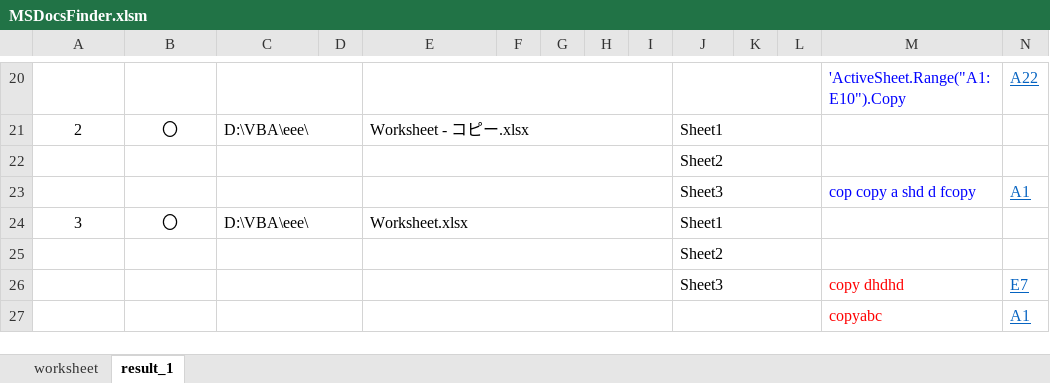
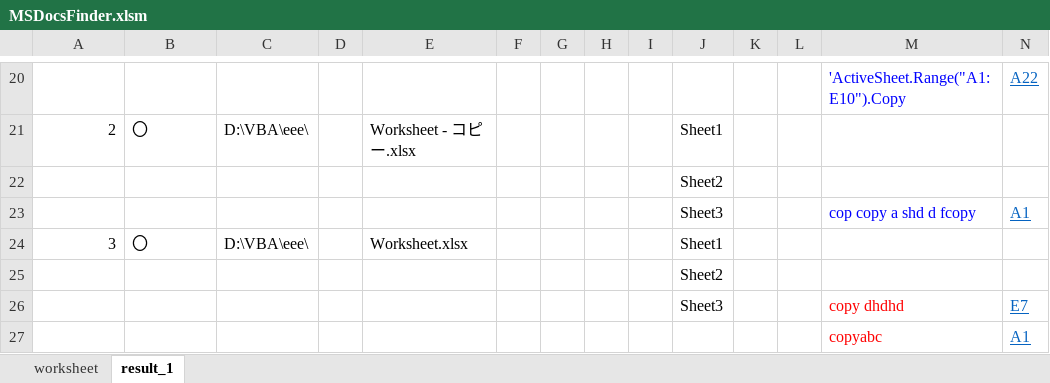
Before and after one commit to eslinux/VBA, an Excel workbook: MSDocsFinder.xlsm, sheet result_1, drawn as a sheet; only a part is shown, gaps mark what is left out; values as stored, in another font and other column widths than the file's, no borders; the diff covers the shown part only; the diff names each change by its address in the sheet, - before the commit and + after, or states it on an @@ line.

```diff
--- a/MSDocsFinder.xlsm (sheet result_1)
+++ b/MSDocsFinder.xlsm (sheet result_1)
-C20:D20 merged
-E20:I20 merged
-J20:L20 merged
-A21 alignment: center
+A21 alignment: right
-B21 alignment: center
+B21 alignment: left
-C21:D21 merged
-E21:I21 merged
-J21:L21 merged
-C22:D22 merged
-E22:I22 merged
-J22:L22 merged
-C23:D23 merged
-E23:I23 merged
-J23:L23 merged
-A24 alignment: center
+A24 alignment: right
-B24 alignment: center
+B24 alignment: left
-C24:D24 merged
-E24:I24 merged
-J24:L24 merged
-C25:D25 merged
-E25:I25 merged
-J25:L25 merged
-C26:D26 merged
-E26:I26 merged
-J26:L26 merged
-C27:D27 merged
-E27:I27 merged
-J27:L27 merged
```
Also changed, not shown: cell formats and merged cells elsewhere in this sheet, charts or pictures.
